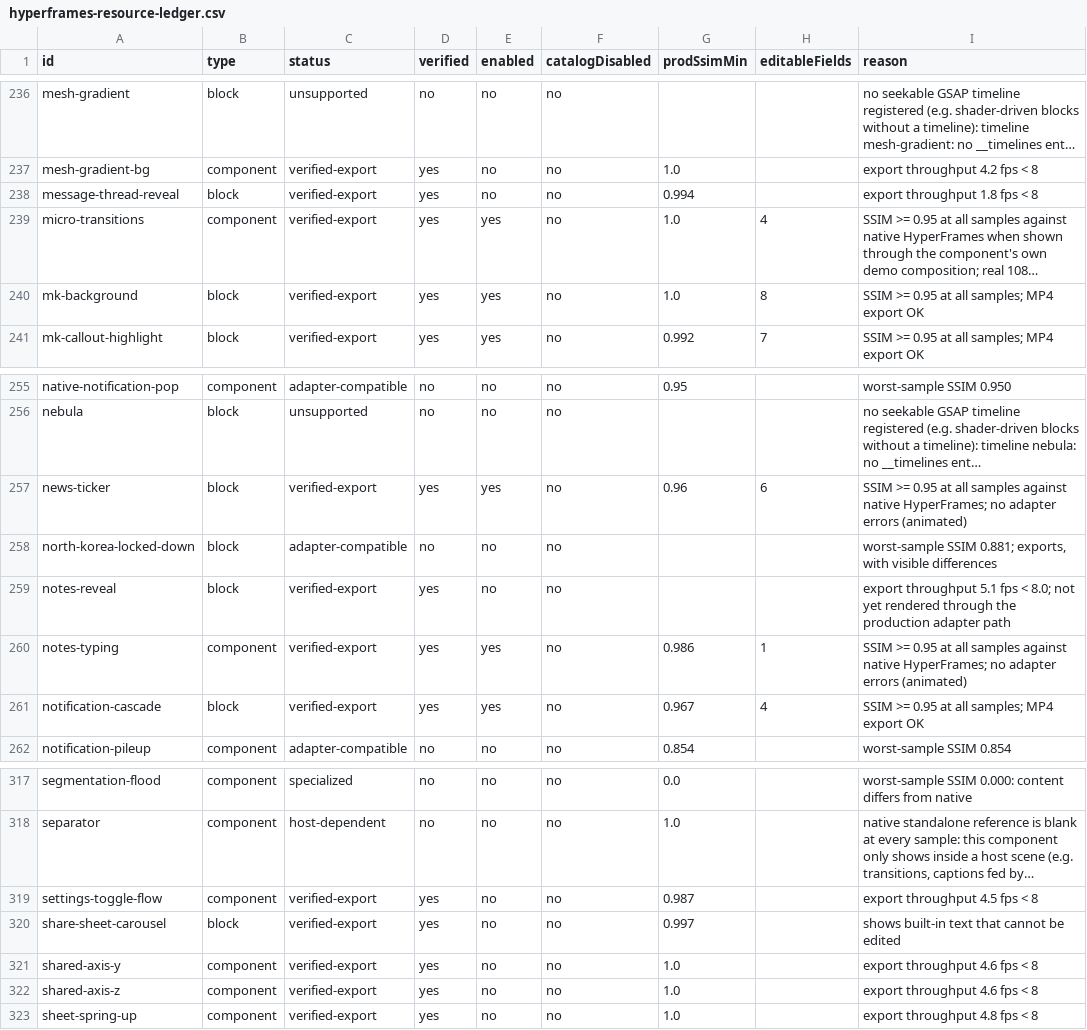
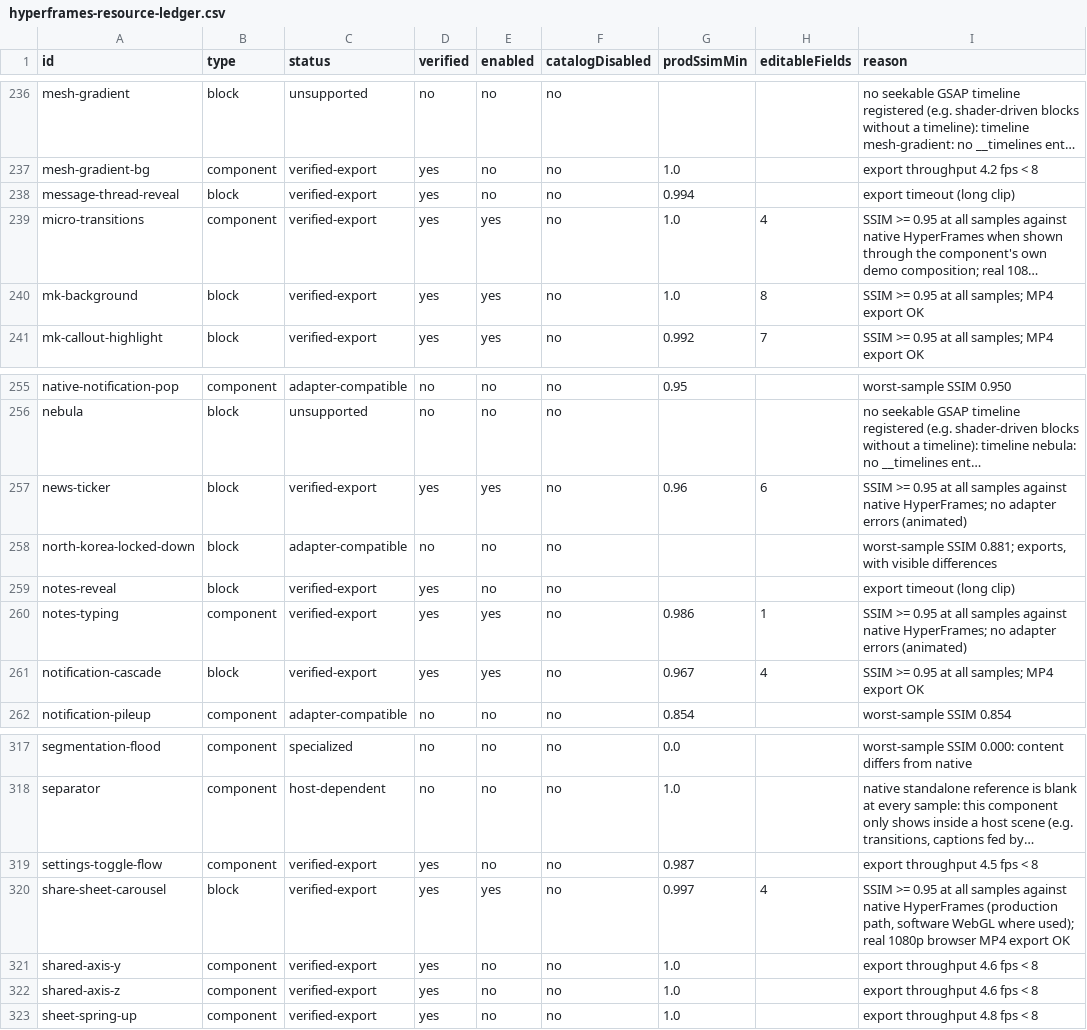
Before and after one commit to deangilmoreremix/remix-new-editor, a CSV file: docs/hyperframes-resource-ledger.csv, drawn as a sheet; only a part is shown, gaps mark what is left out; long unchanged cells end in …; the diff covers the shown part only; the diff names each change by its address in the sheet, - before the commit and + after, or states it on an @@ line.

```diff
--- a/docs/hyperframes-resource-ledger.csv
+++ b/docs/hyperframes-resource-ledger.csv
-I238 (reason): export throughput 1.8 fps < 8
+I238 (reason): export timeout (long clip)
-I259 (reason): export throughput 5.1 fps < 8.0; not yet rendered through the production adapter path
+I259 (reason): export timeout (long clip)
-E320 (enabled): no
+E320 (enabled): yes
-H320 (editableFields): (empty)
+H320 (editableFields): 4
-I320 (reason): shows built-in text that cannot be edited
+I320 (reason): SSIM >= 0.95 at all samples against native HyperFrames (production path, software WebGL where used); real 1080p browser MP4 export OK
```
Also changed, not shown: 23 edited cells elsewhere in this file, 25 other files.
